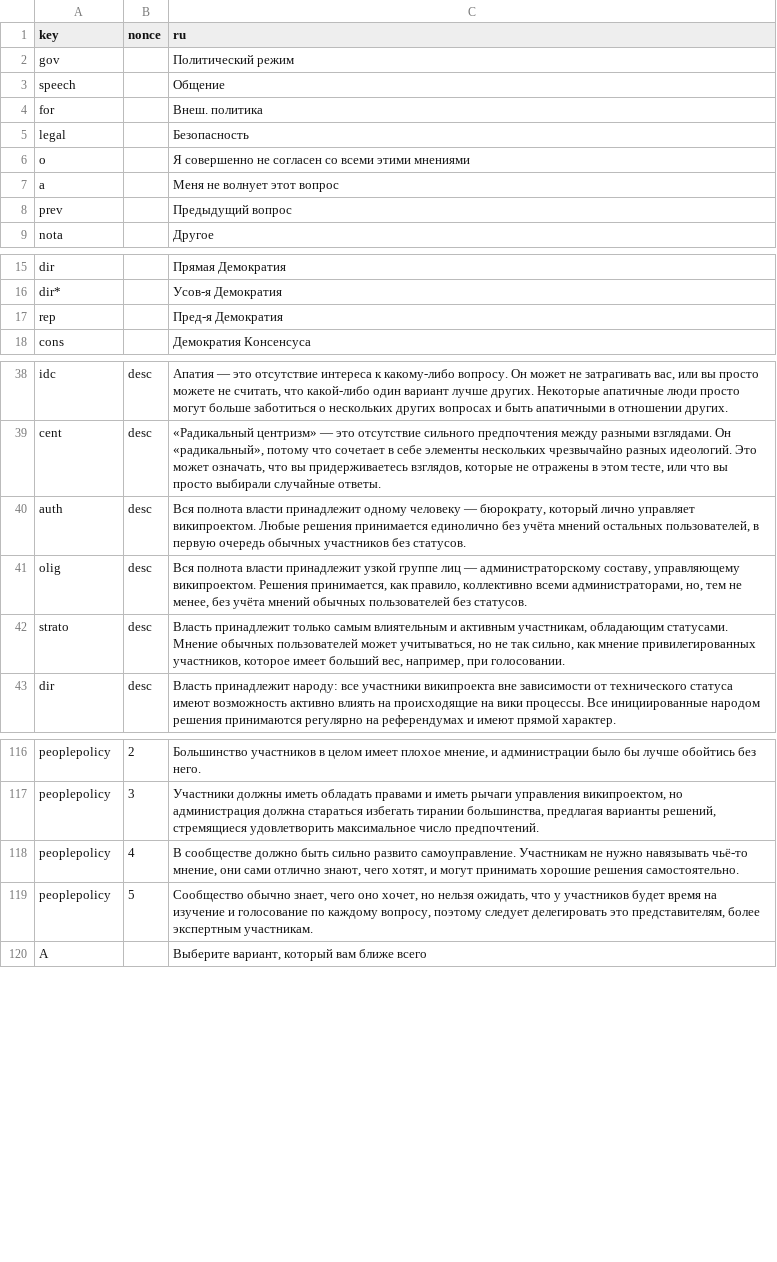
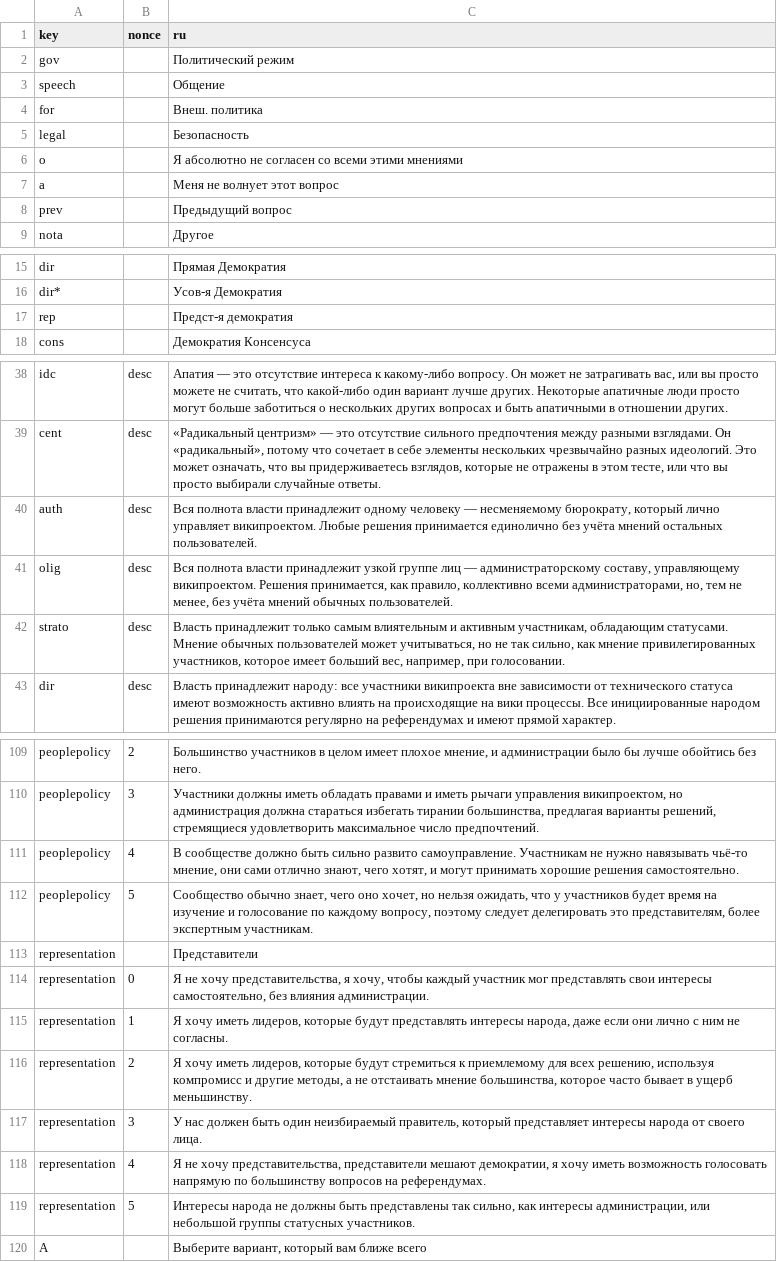
Before and after one commit to WikiCharts/wikicharts.github.io, a TSV file: translations/translations.tsv, drawn as a sheet; only a part is shown, gaps mark what is left out; the diff covers the shown part only.

```diff
--- a/translations/translations.tsv
+++ b/translations/translations.tsv
@@ -5,3 +5,3 @@ for		Внеш. политика
 legal		Безопасность
-o		Я совершенно не согласен со всеми этими мнениями
+o		Я абсолютно не согласен со всеми этими мнениями
 a		Меня не волнует этот вопрос
@@ -16,3 +16,3 @@ dir		Прямая Демократия
 dir*		Усов-я Демократия
-rep		Пред-я Демократия
+rep		Предст-я демократия
 cons		Демократия Консенсуса
@@ -39,4 +39,4 @@ idc	desc	Апатия — это отсутствие интереса к как
 cent	desc	«Радикальный центризм» — это отсутствие сильного предпочтения между разными взглядами. Он «радикальный», потому что сочетает в себе элементы нескольких чрезвычайно разных идеологий. Это может означать, что вы придерживаетесь взглядов, которые не отражены в этом тесте, или что вы просто выбирали случайные ответы.
-auth	desc	Вся полнота власти принадлежит одному человеку — бюрократу, который лично управляет википроектом. Любые решения принимается единолично без учёта мнений остальных пользователей, в первую очередь обычных участников без статусов.
-olig	desc	Вся полнота власти принадлежит узкой группе лиц — администраторскому составу, управляющему википроектом. Решения принимается, как правило, коллективно всеми администраторами, но, тем не менее, без учёта мнений обычных пользователей без статусов.
+auth	desc	Вся полнота власти принадлежит одному человеку — несменяемому бюрократу, который лично управляет википроектом. Любые решения принимается единолично без учёта мнений остальных пользователей.
+olig	desc	Вся полнота власти принадлежит узкой группе лиц — администраторскому составу, управляющему википроектом. Решения принимается, как правило, коллективно всеми администраторами, но, тем не менее, без учёта мнений обычных пользователей.
 strato	desc	Власть принадлежит только самым влиятельным и активным участникам, обладающим статусами. Мнение обычных пользователей может учитываться, но не так сильно, как мнение привилегированных участников, которое имеет больший вес, например, при голосовании.
@@ -119,2 +112,9 @@ peoplepolicy	4	В сообществе должно быть сильно раз
 peoplepolicy	5	Сообщество обычно знает, чего оно хочет, но нельзя ожидать, что у участников будет время на изучение и голосование по каждому вопросу, поэтому следует делегировать это представителям, более экспертным участникам.
+representation		Представители
+representation	0	Я не хочу представительства, я хочу, чтобы каждый участник мог представлять свои интересы самостоятельно, без влияния администрации.
+representation	1	Я хочу иметь лидеров, которые будут представлять интересы народа, даже если они лично с ним не согласны.
+representation	2	Я хочу иметь лидеров, которые будут стремиться к приемлемому для всех решению, используя компромисс и другие методы, а не отстаивать мнение большинства, которое часто бывает в ущерб меньшинству.
+representation	3	У нас должен быть один неизбираемый правитель, который представляет интересы народа от своего лица.
+representation	4	Я не хочу представительства, представители мешают демократии, я хочу иметь возможность голосовать напрямую по большинству вопросов на референдумах.
+representation	5	Интересы народа не должны быть представлены так сильно, как интересы администрации, или небольшой группы статусных участников.
 A		Выберите вариант, который вам ближе всего
```
Also changed, not shown: 4 added rows, 8 removed rows and 14 edited cells elsewhere in this file.
